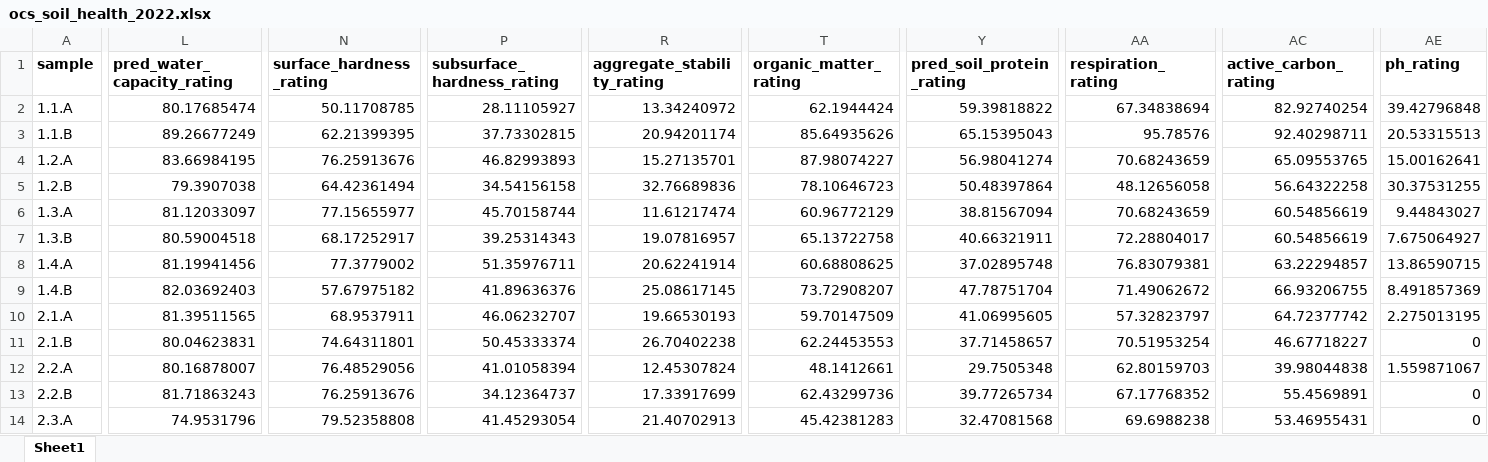
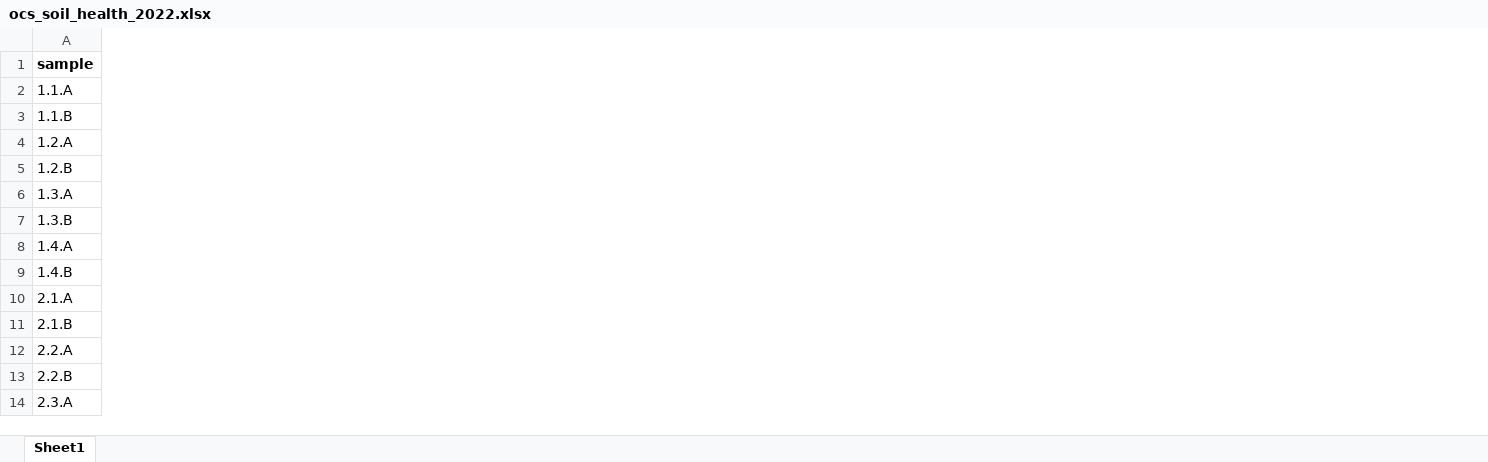
Before and after one commit to ericyoungerman/OCS_microarthropods, an Excel workbook: raw-data/ocs_soil_health_2022.xlsx, sheet Sheet1, drawn as a sheet; only a part is shown, gaps mark what is left out; values as stored, in another font and other column widths than the file's, no borders; the diff covers the shown part only; the diff names each change by its address in the sheet, - before the commit and + after, or states it on an @@ line.

```diff
--- a/raw-data/ocs_soil_health_2022.xlsx (sheet Sheet1)
+++ b/raw-data/ocs_soil_health_2022.xlsx (sheet Sheet1)
-column L (pred_water_capacity_rating), rows 2-14: 80.17685474 | 89.26677249 | 83.66984195 | 79.3907038 | 81.12033097 | 80.59004518 | 81.19941456 | 82.03692403 | 81.39511565 | 80.04623831 | 80.16878007 | 81.71863243 | 74.9531796
-column N (surface_hardness_rating), rows 2-14: 50.11708785 | 62.21399395 | 76.25913676 | 64.42361494 | 77.15655977 | 68.17252917 | 77.3779002 | 57.67975182 | 68.9537911 | 74.64311801 | 76.48529056 | 76.25913676 | 79.52358808
-column P (subsurface_hardness_rating), rows 2-14: 28.11105927 | 37.73302815 | 46.82993893 | 34.54156158 | 45.70158744 | 39.25314343 | 51.35976711 | 41.89636376 | 46.06232707 | 50.45333374 | 41.01058394 | 34.12364737 | 41.45293054
-column R (aggregate_stability_rating), rows 2-14: 13.34240972 | 20.94201174 | 15.27135701 | 32.76689836 | 11.61217474 | 19.07816957 | 20.62241914 | 25.08617145 | 19.66530193 | 26.70402238 | 12.45307824 | 17.33917699 | 21.40702913
-column T (organic_matter_rating), rows 2-14: 62.1944424 | 85.64935626 | 87.98074227 | 78.10646723 | 60.96772129 | 65.13722758 | 60.68808625 | 73.72908207 | 59.70147509 | 62.24453553 | 48.1412661 | 62.43299736 | 45.42381283
-column Y (pred_soil_protein_rating), rows 2-14: 59.39818822 | 65.15395043 | 56.98041274 | 50.48397864 | 38.81567094 | 40.66321911 | 37.02895748 | 47.78751704 | 41.06995605 | 37.71458657 | 29.7505348 | 39.77265734 | 32.47081568
-column AA (respiration_rating), rows 2-14: 67.34838694 | 95.78576 | 70.68243659 | 48.12656058 | 70.68243659 | 72.28804017 | 76.83079381 | 71.49062672 | 57.32823797 | 70.51953254 | 62.80159703 | 67.17768352 | 69.6988238
-column AC (active_carbon_rating), rows 2-14: 82.92740254 | 92.40298711 | 65.09553765 | 56.64322258 | 60.54856619 | 60.54856619 | 63.22294857 | 66.93206755 | 64.72377742 | 46.67718227 | 39.98044838 | 55.4569891 | 53.46955431
-column AE (ph_rating), rows 2-14: 39.42796848 | 20.53315513 | 15.00162641 | 30.37531255 | 9.44843027 | 7.675064927 | 13.86590715 | 8.491857369 | 2.275013195 | 0 | 1.559871067 | 0 | 0
```
Also changed, not shown: 4 removed columns elsewhere in this sheet, 5 other files.
